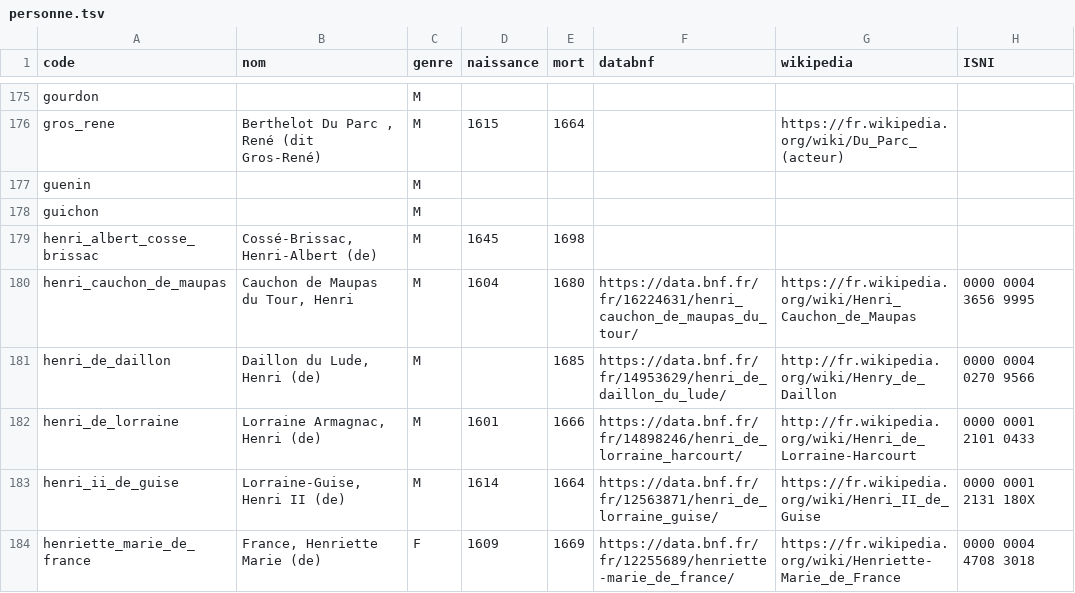
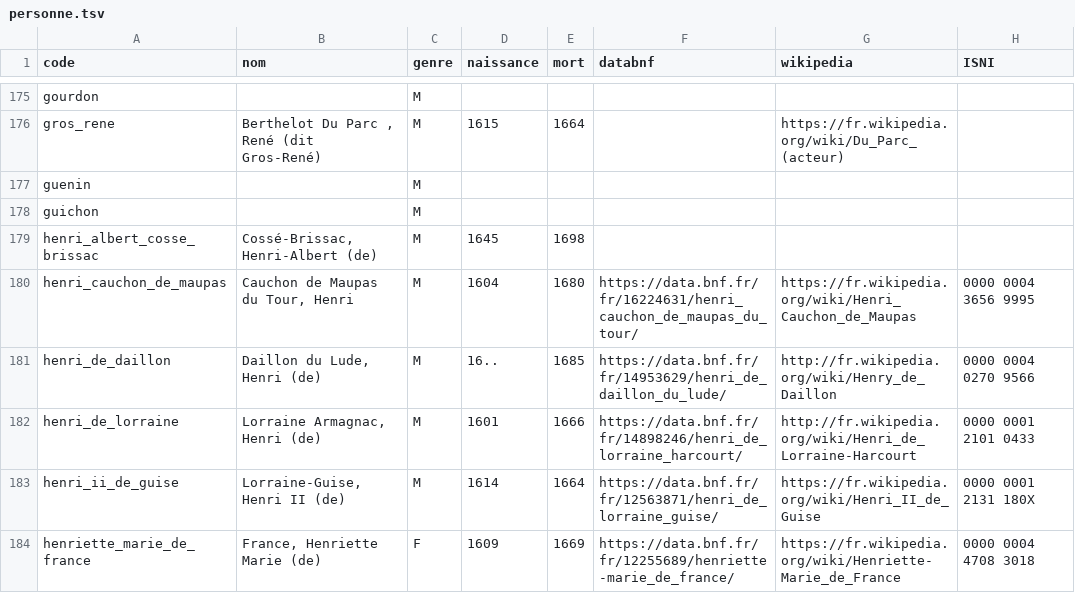
Before and after one commit to fetes17/merveilles17, a TSV file: index/personne.tsv, drawn as a sheet; only a part is shown, gaps mark what is left out.

Commit message:
Update personne.tsv

```diff
--- a/index/personne.tsv
+++ b/index/personne.tsv
@@ -180,3 +180,3 @@ henri_albert_cosse_brissac	Cossé-Brissac, Henri-Albert (de)	M	1645	1698
 henri_cauchon_de_maupas	Cauchon de Maupas du Tour, Henri	M	1604	1680	https://data.bnf.fr/fr/16224631/henri_cauchon_de_maupas_du_tour/	https://fr.wikipedia.org/wiki/Henri_Cauchon_de_Maupas	0000 0004 3656 9995
-henri_de_daillon	Daillon du Lude, Henri (de)	M		1685	https://data.bnf.fr/fr/14953629/henri_de_daillon_du_lude/	http://fr.wikipedia.org/wiki/Henry_de_Daillon	0000 0004 0270 9566
+henri_de_daillon	Daillon du Lude, Henri (de)	M	16..	1685	https://data.bnf.fr/fr/14953629/henri_de_daillon_du_lude/	http://fr.wikipedia.org/wiki/Henry_de_Daillon	0000 0004 0270 9566
 henri_de_lorraine	Lorraine Armagnac, Henri (de)	M	1601	1666	https://data.bnf.fr/fr/14898246/henri_de_lorraine_harcourt/	http://fr.wikipedia.org/wiki/Henri_de_Lorraine-Harcourt	0000 0001 2101 0433
```
